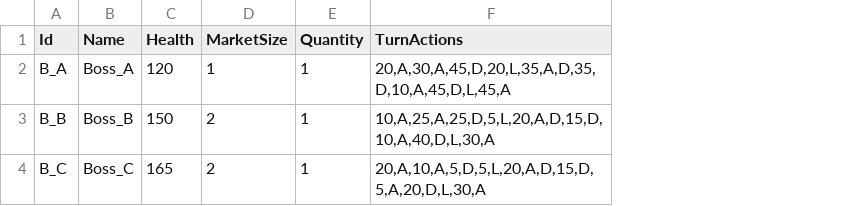
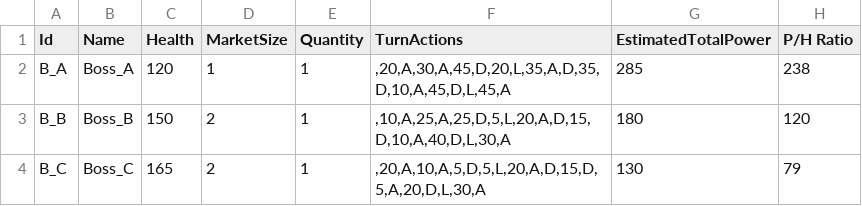
Before and after one commit to creepyLANguy/MechsAndMagesPrototype, a CSV file: Bosses.csv, drawn as a sheet; the diff names each change by its address in the sheet, - before the commit and + after, or states it on an @@ line.

```diff
--- a/Bosses.csv
+++ b/Bosses.csv
+column G (EstimatedTotalPower), rows 2-4: 285 | 180 | 130
+column H (P/H Ratio), rows 2-4: 238 | 120 | 79
-F2 (TurnActions): 20,A,30,A,45,D,20,L,35,A,D,35,D,10,A,45,D,L,45,A
+F2 (TurnActions): ,20,A,30,A,45,D,20,L,35,A,D,35,D,10,A,45,D,L,45,A
-F3 (TurnActions): 10,A,25,A,25,D,5,L,20,A,D,15,D,10,A,40,D,L,30,A
+F3 (TurnActions): ,10,A,25,A,25,D,5,L,20,A,D,15,D,10,A,40,D,L,30,A
-F4 (TurnActions): 20,A,10,A,5,D,5,L,20,A,D,15,D,5,A,20,D,L,30,A
+F4 (TurnActions): ,20,A,10,A,5,D,5,L,20,A,D,15,D,5,A,20,D,L,30,A
```
Also changed, not shown: EliteEnemies.csv, NormalEnemies.csv, 1 other file.
